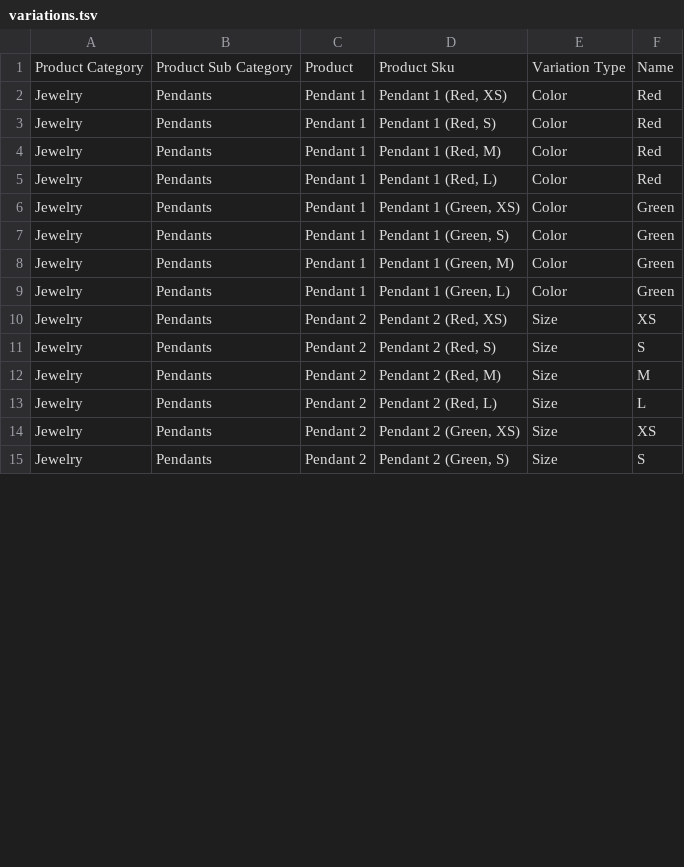
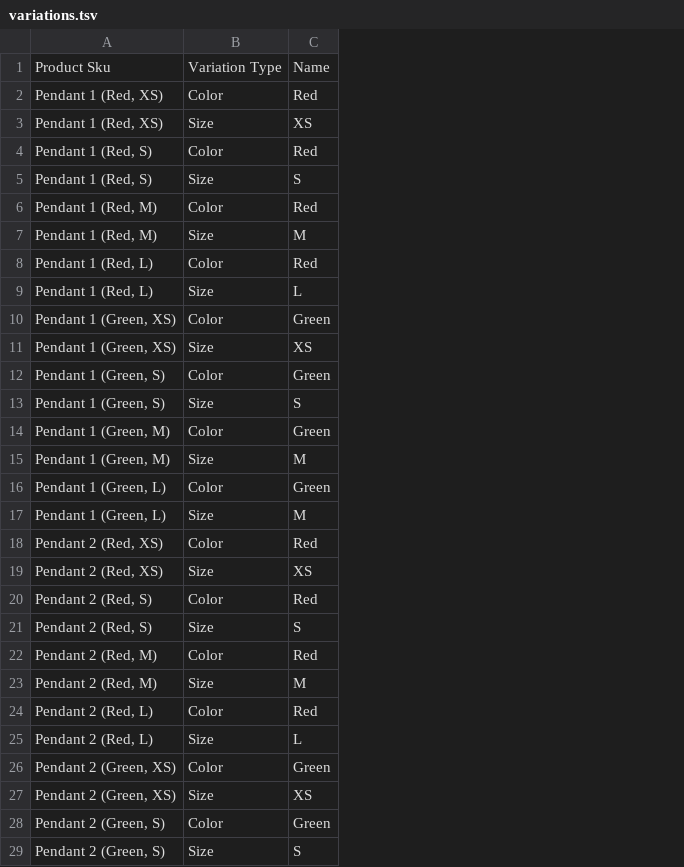
Before and after one commit to abordolo/autumn_hues_website, a TSV file: storage/database_seeding_files/variations.tsv, drawn as a sheet; only a part is shown; removed rows and columns are numbered as before the commit, all else as after; the diff covers the shown part only; the diff names each change by its address in the sheet, - before the commit and + after, or states it on an @@ line.

Commit message:
displaying product variations skeleton is done

```diff
--- a/storage/database_seeding_files/variations.tsv
+++ b/storage/database_seeding_files/variations.tsv
-column A, rows 1-15: Product Category | Jewelry | Jewelry | Jewelry | Jewelry | Jewelry | Jewelry | Jewelry | Jewelry | Jewelry | Jewelry | Jewelry | Jewelry | Jewelry | Jewelry
-column B, rows 1-15: Product Sub Category | Pendants | Pendants | Pendants | Pendants | Pendants | Pendants | Pendants | Pendants | Pendants | Pendants | Pendants | Pendants | Pendants | Pendants
-column C, rows 1-15: Product | Pendant 1 | Pendant 1 | Pendant 1 | Pendant 1 | Pendant 1 | Pendant 1 | Pendant 1 | Pendant 1 | Pendant 2 | Pendant 2 | Pendant 2 | Pendant 2 | Pendant 2 | Pendant 2
+row 3: Pendant 1 (Red, XS) | Size | XS
+row 5: Pendant 1 (Red, S) | Size | S
+row 7: Pendant 1 (Red, M) | Size | M
+row 9: Pendant 1 (Red, L) | Size | L
+row 11: Pendant 1 (Green, XS) | Size | XS
+row 13: Pendant 1 (Green, S) | Size | S
+row 15: Pendant 1 (Green, M) | Size | M
+row 17: Pendant 1 (Green, L) | Size | M
+row 18: Pendant 2 (Red, XS) | Color | Red
+row 20: Pendant 2 (Red, S) | Color | Red
+row 22: Pendant 2 (Red, M) | Color | Red
+row 24: Pendant 2 (Red, L) | Color | Red
+row 26: Pendant 2 (Green, XS) | Color | Green
+row 28: Pendant 2 (Green, S) | Color | Green
```
Also changed, not shown: 18 added rows elsewhere in this file, 7 other files.
